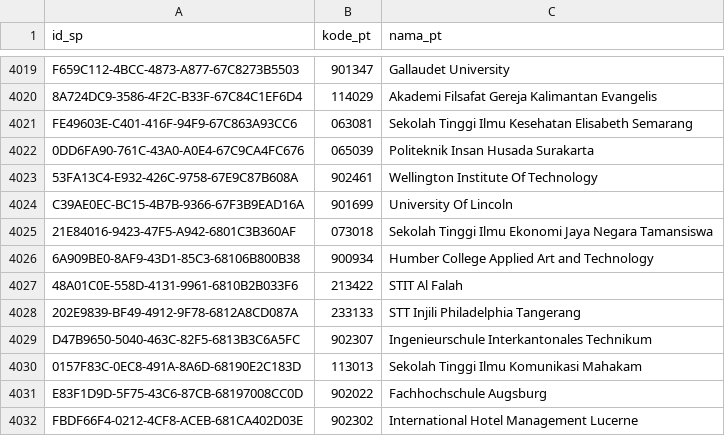
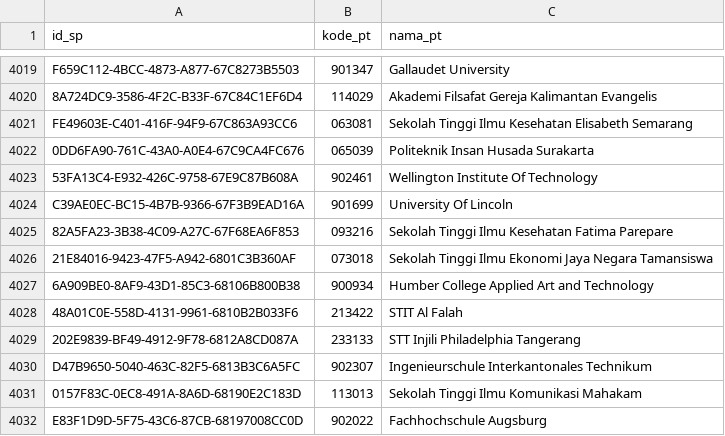
Before and after one commit to mzakiyuddin/daftar-perguruan-tinggi-indonesia, a CSV file: data/data.csv, drawn as a sheet; only a part is shown, gaps mark what is left out; the shorter side is filled out with more unchanged rows; the diff names each change by its address in the sheet, - before the commit and + after, or states it on an @@ line.

```diff
--- a/data/data.csv
+++ b/data/data.csv
+row 4025: 82A5FA23-3B38-4C09-A27C-67F68EA6F853 | 093216 | Sekolah Tinggi Ilmu Kesehatan Fatima Parepare
```
Also changed, not shown: 1 other file.
